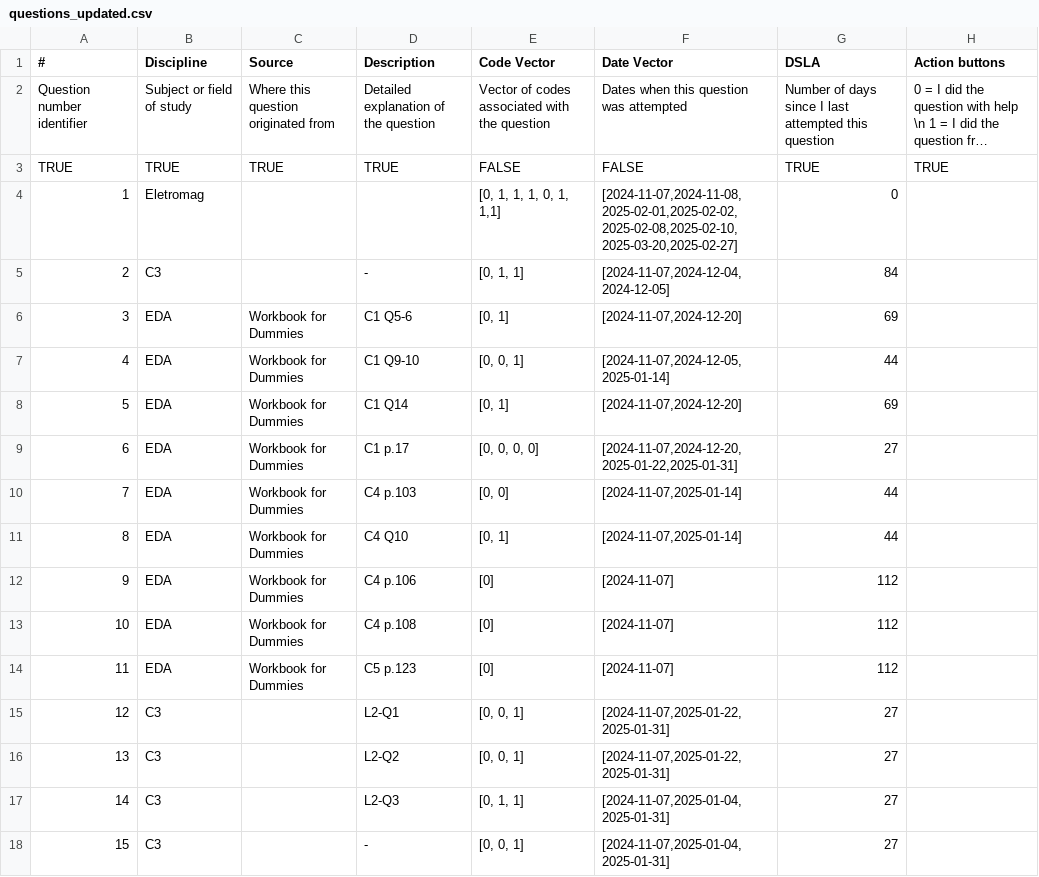
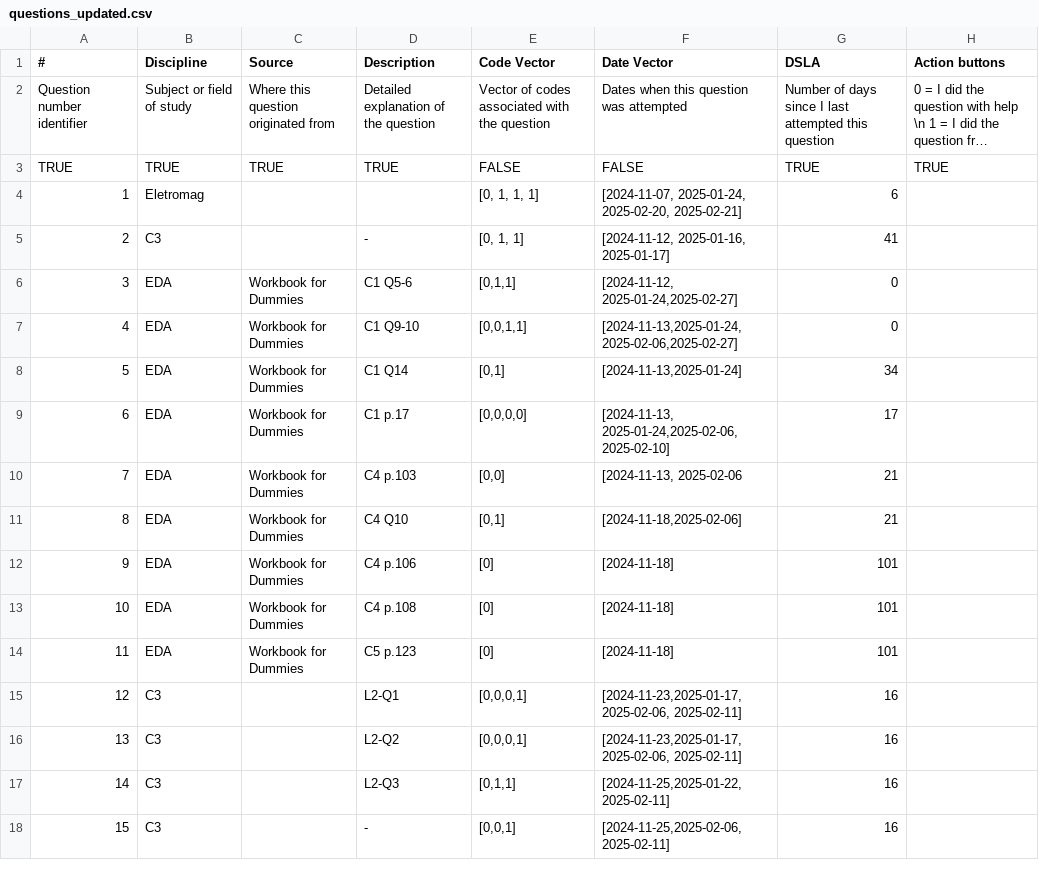
Before and after one commit to nigarofe/CAL, a CSV file: Questions Project/questions_updated.csv, drawn as a sheet; only a part is shown; long unchanged cells end in …; the diff covers the shown part only; the diff names each change by its address in the sheet, - before the commit and + after, or states it on an @@ line.

```diff
--- a/Questions Project/questions_updated.csv
+++ b/Questions Project/questions_updated.csv
-E4 (Code Vector): [0, 1, 1, 1, 0, 1, 1,1]
+E4 (Code Vector): [0, 1, 1, 1]
-F4 (Date Vector): [2024-11-07,2024-11-08,2025-02-01,2025-02-02,2025-02-08,2025-02-10,2025-03-20,2025-02-27]
+F4 (Date Vector): [2024-11-07, 2025-01-24, 2025-02-20, 2025-02-21]
-G4 (DSLA): 0
+G4 (DSLA): 6
-F5 (Date Vector): [2024-11-07,2024-12-04,2024-12-05]
+F5 (Date Vector): [2024-11-12, 2025-01-16, 2025-01-17]
-G5 (DSLA): 84
+G5 (DSLA): 41
-E6 (Code Vector): [0, 1]
+E6 (Code Vector): [0,1,1]
-F6 (Date Vector): [2024-11-07,2024-12-20]
+F6 (Date Vector): [2024-11-12, 2025-01-24,2025-02-27]
-G6 (DSLA): 69
+G6 (DSLA): 0
-E7 (Code Vector): [0, 0, 1]
+E7 (Code Vector): [0,0,1,1]
-F7 (Date Vector): [2024-11-07,2024-12-05,2025-01-14]
+F7 (Date Vector): [2024-11-13,2025-01-24,2025-02-06,2025-02-27]
-G7 (DSLA): 44
+G7 (DSLA): 0
-E8 (Code Vector): [0, 1]
+E8 (Code Vector): [0,1]
-F8 (Date Vector): [2024-11-07,2024-12-20]
+F8 (Date Vector): [2024-11-13,2025-01-24]
-G8 (DSLA): 69
+G8 (DSLA): 34
-E9 (Code Vector): [0, 0, 0, 0]
+E9 (Code Vector): [0,0,0,0]
-F9 (Date Vector): [2024-11-07,2024-12-20,2025-01-22,2025-01-31]
+F9 (Date Vector): [2024-11-13, 2025-01-24,2025-02-06,2025-02-10]
-G9 (DSLA): 27
+G9 (DSLA): 17
-E10 (Code Vector): [0, 0]
+E10 (Code Vector): [0,0]
-F10 (Date Vector): [2024-11-07,2025-01-14]
+F10 (Date Vector): [2024-11-13, 2025-02-06
-G10:G11 (DSLA): 44
+G10:G11 (DSLA): 21
-E11 (Code Vector): [0, 1]
+E11 (Code Vector): [0,1]
-F11 (Date Vector): [2024-11-07,2025-01-14]
+F11 (Date Vector): [2024-11-18,2025-02-06]
-F12:F14 (Date Vector): [2024-11-07]
+F12:F14 (Date Vector): [2024-11-18]
-G12:G14 (DSLA): 112
+G12:G14 (DSLA): 101
-E15:E16 (Code Vector): [0, 0, 1]
+E15:E16 (Code Vector): [0,0,0,1]
-F15:F16 (Date Vector): [2024-11-07,2025-01-22,2025-01-31]
+F15:F16 (Date Vector): [2024-11-23,2025-01-17,2025-02-06, 2025-02-11]
-G15:G18 (DSLA): 27
+G15:G18 (DSLA): 16
-E17 (Code Vector): [0, 1, 1]
+E17 (Code Vector): [0,1,1]
-F17 (Date Vector): [2024-11-07,2025-01-04,2025-01-31]
+F17 (Date Vector): [2024-11-25,2025-01-22,2025-02-11]
-E18 (Code Vector): [0, 0, 1]
+E18 (Code Vector): [0,0,1]
-F18 (Date Vector): [2024-11-07,2025-01-04,2025-01-31]
+F18 (Date Vector): [2024-11-25,2025-02-06,2025-02-11]
```
Also changed, not shown: 50 edited cells elsewhere in this file, Questions Project/questions.csv, 1 other file.
